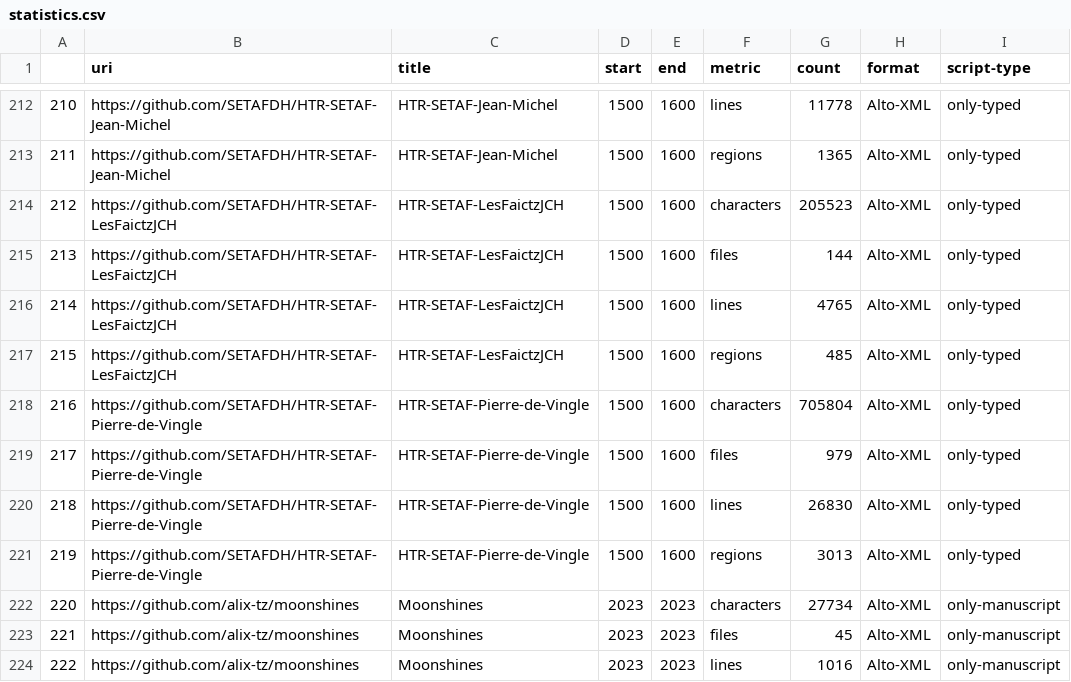
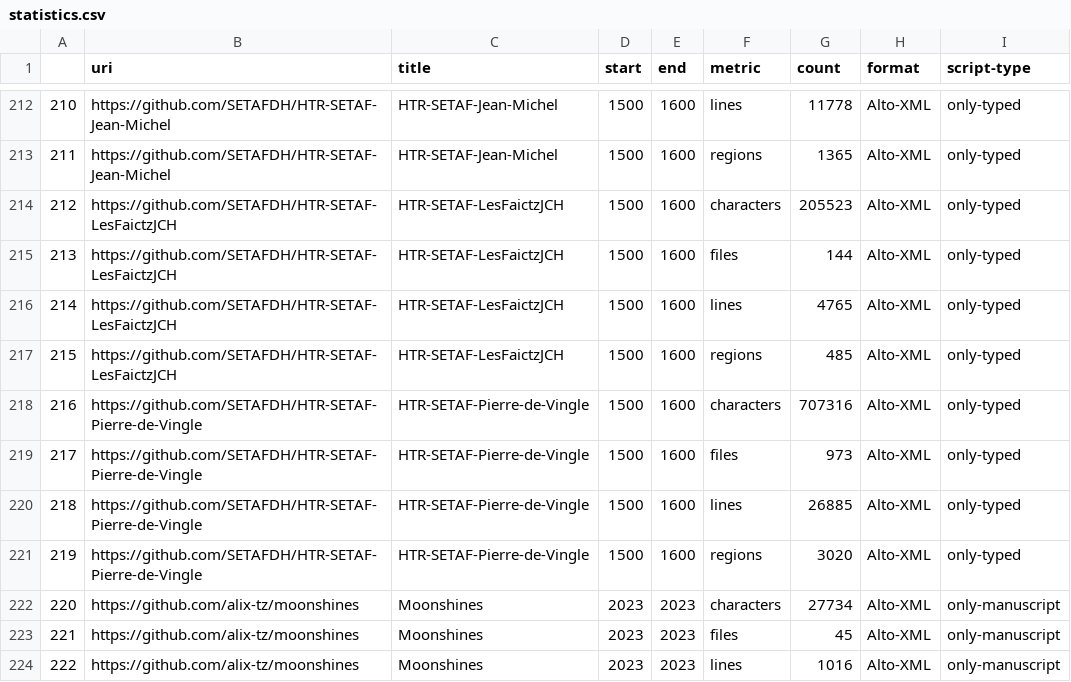
Before and after one commit to HTR-United/htr-united, a CSV file: statistics.csv, drawn as a sheet; only a part is shown, gaps mark what is left out.

```diff
--- a/statistics.csv
+++ b/statistics.csv
@@ -217,6 +217,6 @@
 215,https://github.com/SETAFDH/HTR-SETAF-LesFaictzJCH,HTR-SETAF-LesFaictzJCH,1500,1600,regions,485,Alto-XML,only-typed
-216,https://github.com/SETAFDH/HTR-SETAF-Pierre-de-Vingle,HTR-SETAF-Pierre-de-Vingle,1500,1600,characters,705804,Alto-XML,only-typed
-217,https://github.com/SETAFDH/HTR-SETAF-Pierre-de-Vingle,HTR-SETAF-Pierre-de-Vingle,1500,1600,files,979,Alto-XML,only-typed
-218,https://github.com/SETAFDH/HTR-SETAF-Pierre-de-Vingle,HTR-SETAF-Pierre-de-Vingle,1500,1600,lines,26830,Alto-XML,only-typed
-219,https://github.com/SETAFDH/HTR-SETAF-Pierre-de-Vingle,HTR-SETAF-Pierre-de-Vingle,1500,1600,regions,3013,Alto-XML,only-typed
+216,https://github.com/SETAFDH/HTR-SETAF-Pierre-de-Vingle,HTR-SETAF-Pierre-de-Vingle,1500,1600,characters,707316,Alto-XML,only-typed
+217,https://github.com/SETAFDH/HTR-SETAF-Pierre-de-Vingle,HTR-SETAF-Pierre-de-Vingle,1500,1600,files,973,Alto-XML,only-typed
+218,https://github.com/SETAFDH/HTR-SETAF-Pierre-de-Vingle,HTR-SETAF-Pierre-de-Vingle,1500,1600,lines,26885,Alto-XML,only-typed
+219,https://github.com/SETAFDH/HTR-SETAF-Pierre-de-Vingle,HTR-SETAF-Pierre-de-Vingle,1500,1600,regions,3020,Alto-XML,only-typed
 220,https://github.com/alix-tz/moonshines,Moonshines,2023,2023,characters,27734,Alto-XML,only-manuscript
```
Also changed, not shown: 3 other files.
